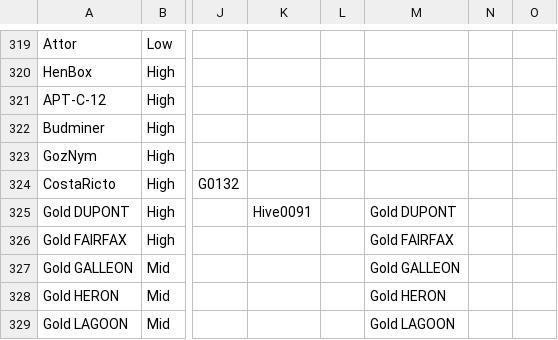
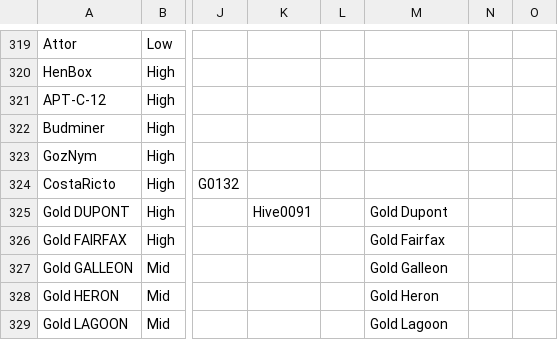
Before and after one commit to yuyuana/EternalLiberty, a CSV file: EternalLiberty.csv, drawn as a sheet; only a part is shown, gaps mark what is left out; the diff covers the shown part only; the diff names each change by its address in the sheet, - before the commit and + after, or states it on an @@ line.

```diff
--- a/EternalLiberty.csv
+++ b/EternalLiberty.csv
-M325: Gold DUPONT
+M325: Gold Dupont
-M326: Gold FAIRFAX
+M326: Gold Fairfax
-M327: Gold GALLEON
+M327: Gold Galleon
-M328: Gold HERON
+M328: Gold Heron
-M329: Gold LAGOON
+M329: Gold Lagoon
```
Also changed, not shown: 1 added row and 78 edited cells elsewhere in this file.
